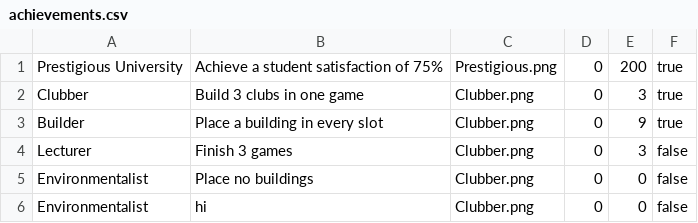
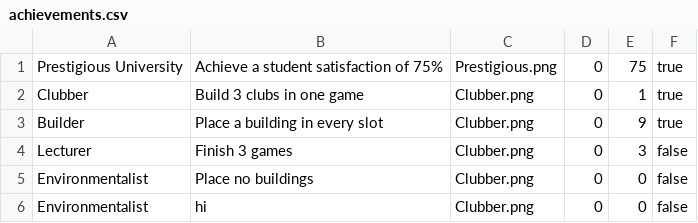
Before and after one commit to 7DDevelopers/UniSimV2, a CSV file: assets/achievements.csv, drawn as a sheet.

Commit message:
Added achievement popup

```diff
--- a/assets/achievements.csv
+++ b/assets/achievements.csv
@@ -1,3 +1,3 @@
-Prestigious University,Achieve a student satisfaction of 75%,Prestigious.png,0,200,true
-Clubber,Build 3 clubs in one game,Clubber.png,0,3,true
+Prestigious University,Achieve a student satisfaction of 75%,Prestigious.png,0,75,true
+Clubber,Build 3 clubs in one game,Clubber.png,0,1,true
 Builder,Place a building in every slot,Clubber.png,0,9,true
```
Also changed, not shown: 5 other files.
